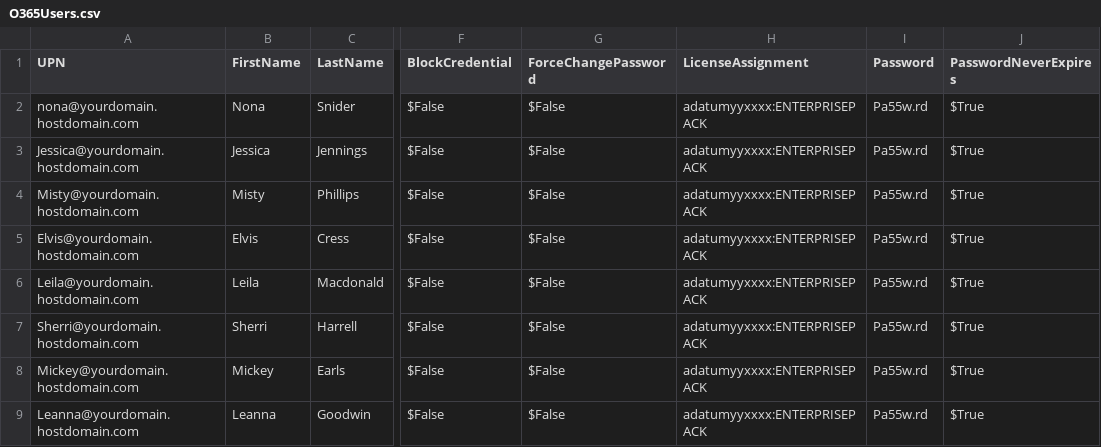
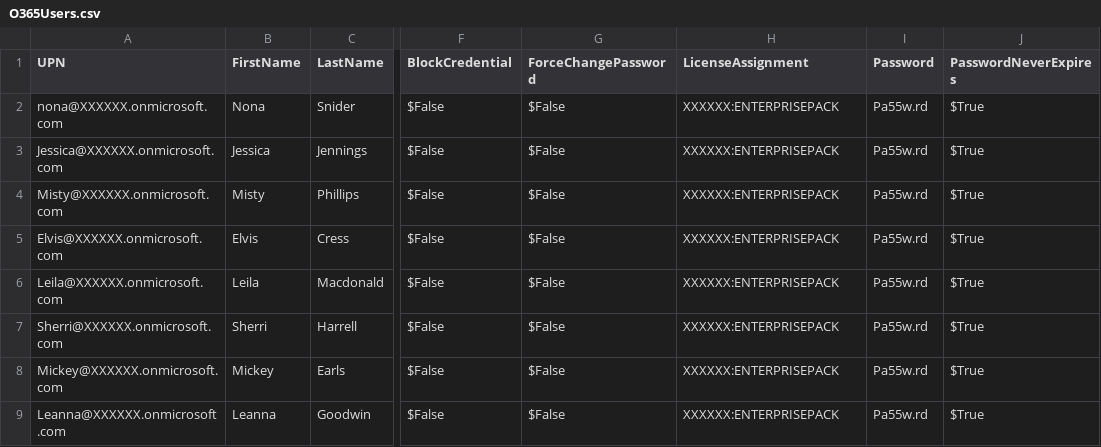
Before and after one commit to farkasviktor/BackUp-MST_MS-030_Office365_Administrator, a CSV file: Allfiles/O365Users.csv, drawn as a sheet; only a part is shown, gaps mark what is left out; the diff names each change by its address in the sheet, - before the commit and + after, or states it on an @@ line.

Commit message:
Update O365Users.csv

```diff
--- a/Allfiles/O365Users.csv
+++ b/Allfiles/O365Users.csv
-A2 (UPN): nona@yourdomain.hostdomain.com
+A2 (UPN): nona@XXXXXX.onmicrosoft.com
-H2:H9 (LicenseAssignment): adatumyyxxxx:ENTERPRISEPACK
+H2:H9 (LicenseAssignment): XXXXXX:ENTERPRISEPACK
-A3 (UPN): Jessica@yourdomain.hostdomain.com
+A3 (UPN): Jessica@XXXXXX.onmicrosoft.com
-A4 (UPN): Misty@yourdomain.hostdomain.com
+A4 (UPN): Misty@XXXXXX.onmicrosoft.com
-A5 (UPN): Elvis@yourdomain.hostdomain.com
+A5 (UPN): Elvis@XXXXXX.onmicrosoft.com
-A6 (UPN): Leila@yourdomain.hostdomain.com
+A6 (UPN): Leila@XXXXXX.onmicrosoft.com
-A7 (UPN): Sherri@yourdomain.hostdomain.com
+A7 (UPN): Sherri@XXXXXX.onmicrosoft.com
-A8 (UPN): Mickey@yourdomain.hostdomain.com
+A8 (UPN): Mickey@XXXXXX.onmicrosoft.com
-A9 (UPN): Leanna@yourdomain.hostdomain.com
+A9 (UPN): Leanna@XXXXXX.onmicrosoft.com
```
